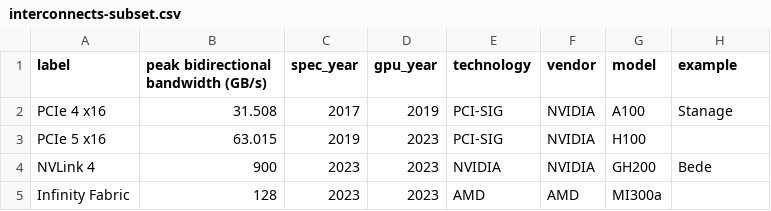
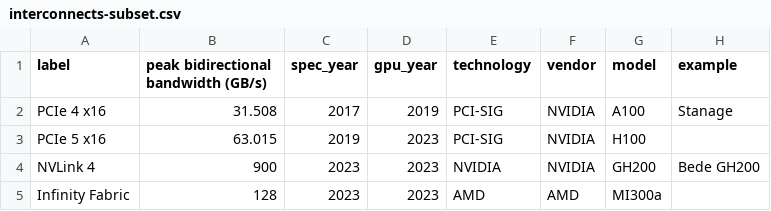
Before and after one commit to ptheywood/gpu-interconnect-plots, a CSV file: interconnects-subset.csv, drawn as a sheet.

```diff
--- a/interconnects-subset.csv
+++ b/interconnects-subset.csv
@@ -3,3 +3,3 @@ PCIe 4 x16,31.508,2017,2019,PCI-SIG,NVIDIA,A100,Stanage
 PCIe 5 x16,63.015,2019,2023,PCI-SIG,NVIDIA,H100,
-NVLink 4,900,2023,2023,NVIDIA,NVIDIA,GH200,Bede
+NVLink 4,900,2023,2023,NVIDIA,NVIDIA,GH200,Bede GH200
 Infinity Fabric,128,2023,2023,AMD,AMD,MI300a,
```
Also changed, not shown: interconnects.csv, 2 other files.
